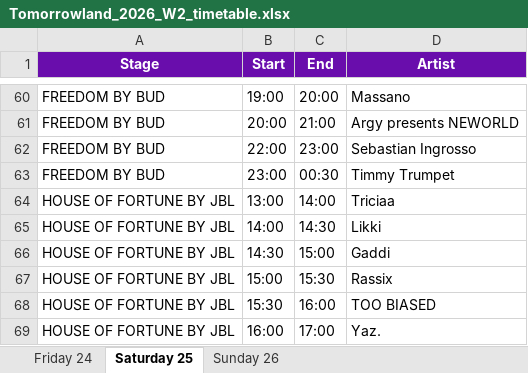
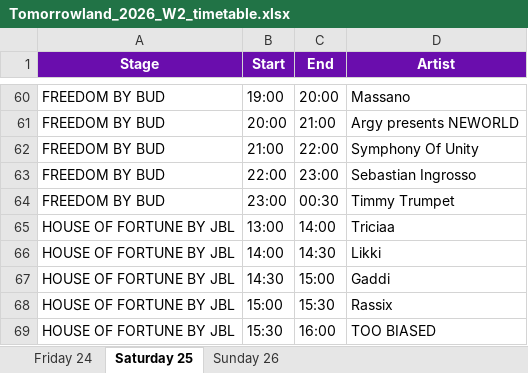
Before and after one commit to yonghweetan9/tomorrowland-2026, an Excel workbook: Tomorrowland_2026_W2_timetable.xlsx, sheet Saturday 25, drawn as a sheet; only a part is shown, gaps mark what is left out; the shorter side is filled out with more unchanged rows; values as stored, in another font and other column widths than the file's, no borders; the diff names each change by its address in the sheet, - before the commit and + after, or states it on an @@ line.

```diff
--- a/Tomorrowland_2026_W2_timetable.xlsx (sheet Saturday 25)
+++ b/Tomorrowland_2026_W2_timetable.xlsx (sheet Saturday 25)
+row 62: FREEDOM BY BUD | 21:00 | 22:00 | Symphony Of Unity
```
Also changed, not shown: sheet Sunday 26, sheet Friday 24, 1 other file.
